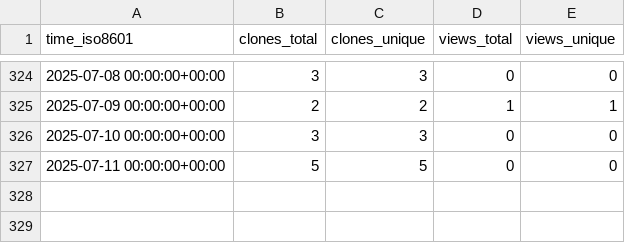
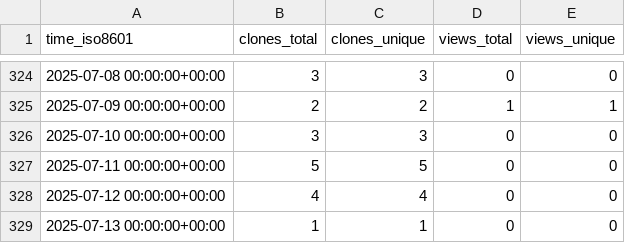
Before and after one commit to demichie/elicipy, a CSV file: demichie/elicipy/ghrs-data/views_clones_aggregate.csv, drawn as a sheet; only a part is shown, gaps mark what is left out.

```diff
--- a/demichie/elicipy/ghrs-data/views_clones_aggregate.csv
+++ b/demichie/elicipy/ghrs-data/views_clones_aggregate.csv
@@ -327 +327,3 @@ time_iso8601,clones_total,clones_unique,views_total,views_unique
 2025-07-11 00:00:00+00:00,5,5,0,0
+2025-07-12 00:00:00+00:00,4,4,0,0
+2025-07-13 00:00:00+00:00,1,1,0,0
```
Also changed, not shown: 1 other file.
